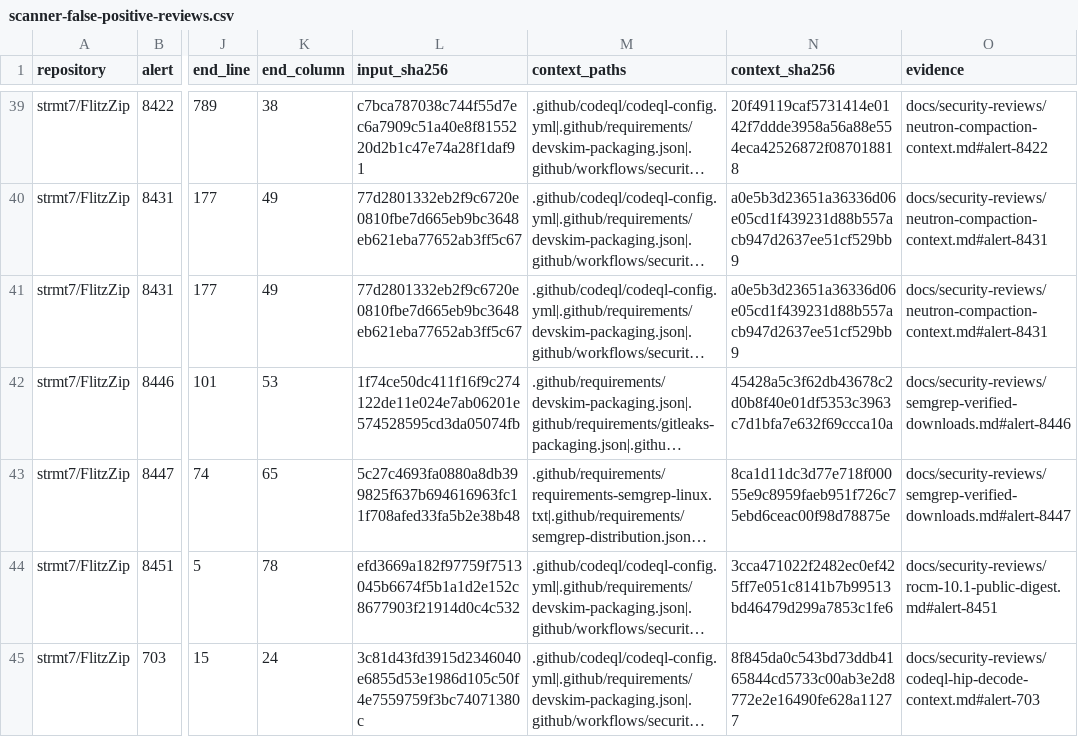
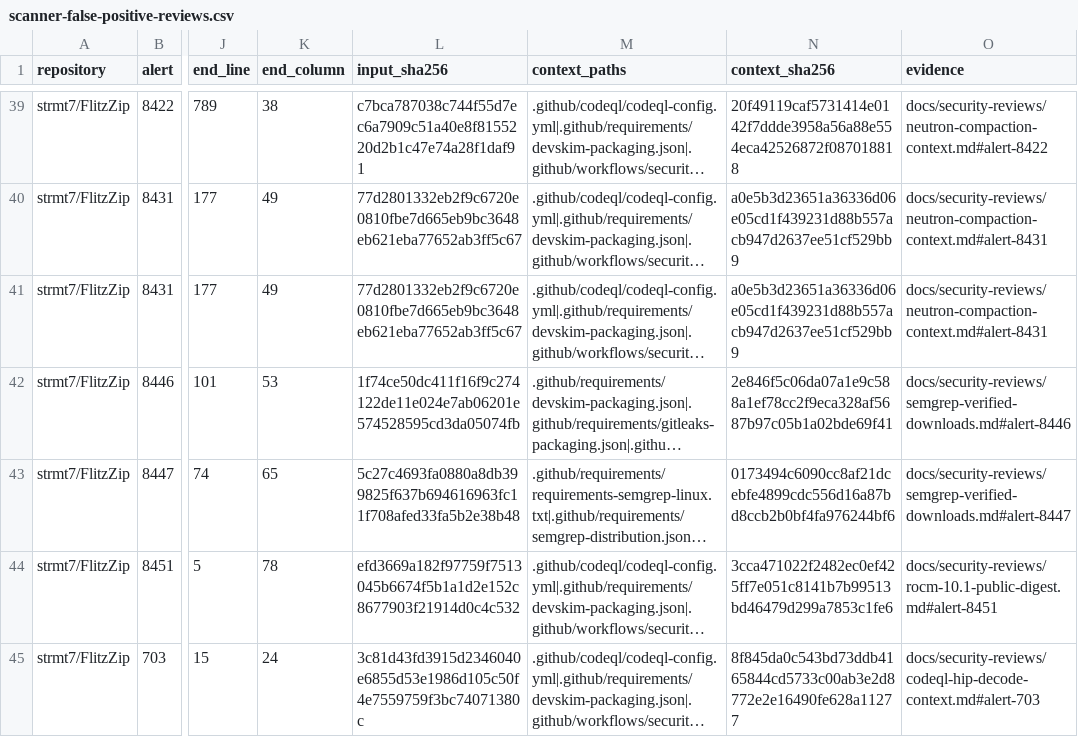
Before and after one commit to strmt7/FlitzZip, a CSV file: .github/scanner-false-positive-reviews.csv, drawn as a sheet; only a part is shown, gaps mark what is left out; long unchanged cells end in …; the diff names each change by its address in the sheet, - before the commit and + after, or states it on an @@ line.

```diff
--- a/.github/scanner-false-positive-reviews.csv
+++ b/.github/scanner-false-positive-reviews.csv
-N42 (context_sha256): 45428a5c3f62db43678c2d0b8f40e01df5353c3963c7d1bfa7e632f69ccca10a
+N42 (context_sha256): 2e846f5c06da07a1e9c588a1ef78cc2f9eca328af5687b97c05b1a02bde69f41
-N43 (context_sha256): 8ca1d11dc3d77e718f00055e9c8959faeb951f726c75ebd6ceac00f98d78875e
+N43 (context_sha256): 0173494c6090cc8af21dcebfe4899cdc556d16a87bd8ccb2b0bf4fa976244bf6
```
Also changed, not shown: 3 other files.
